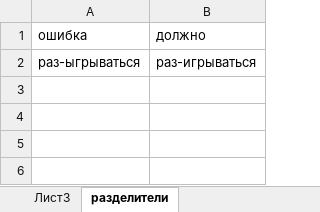
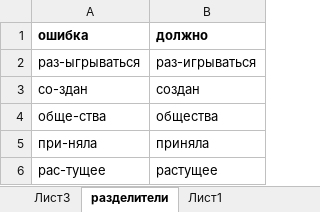
Before and after one commit to AveNRU/text_changer, an Excel workbook: словари/переведённые_слова.xlsx, sheet разделители, drawn as a sheet; values as stored, in another font and other column widths than the file's, no borders; the diff names each change by its address in the sheet, - before the commit and + after, or states it on an @@ line.

```diff
--- a/словари/переведённые_слова.xlsx (sheet разделители)
+++ b/словари/переведённые_слова.xlsx (sheet разделители)
+sheet tab: Лист1
-A1:B1 bold: off
+A1:B1 bold: on
+row 3: со-здан | создан
+row 4: обще-ства | общества
+row 5: при-няла | приняла
+row 6: рас-тущее | растущее
```
Also changed, not shown: sheet Лист3, hidden cells, 1 other file.
